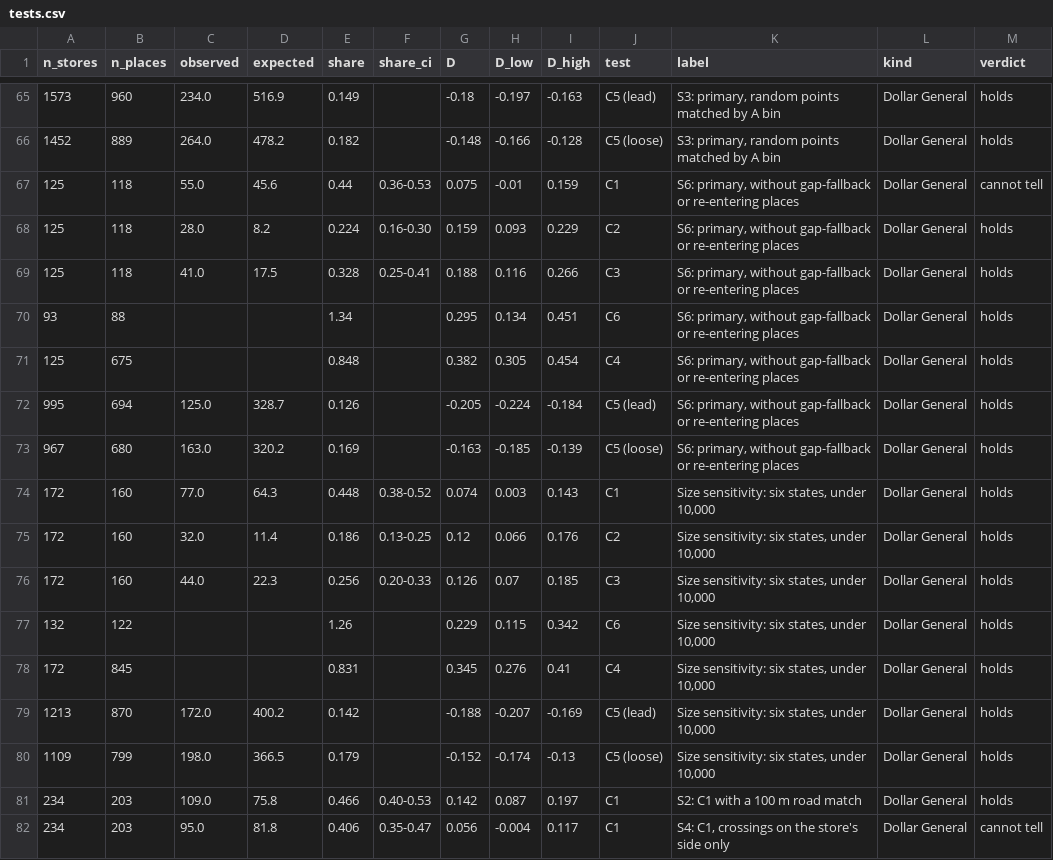
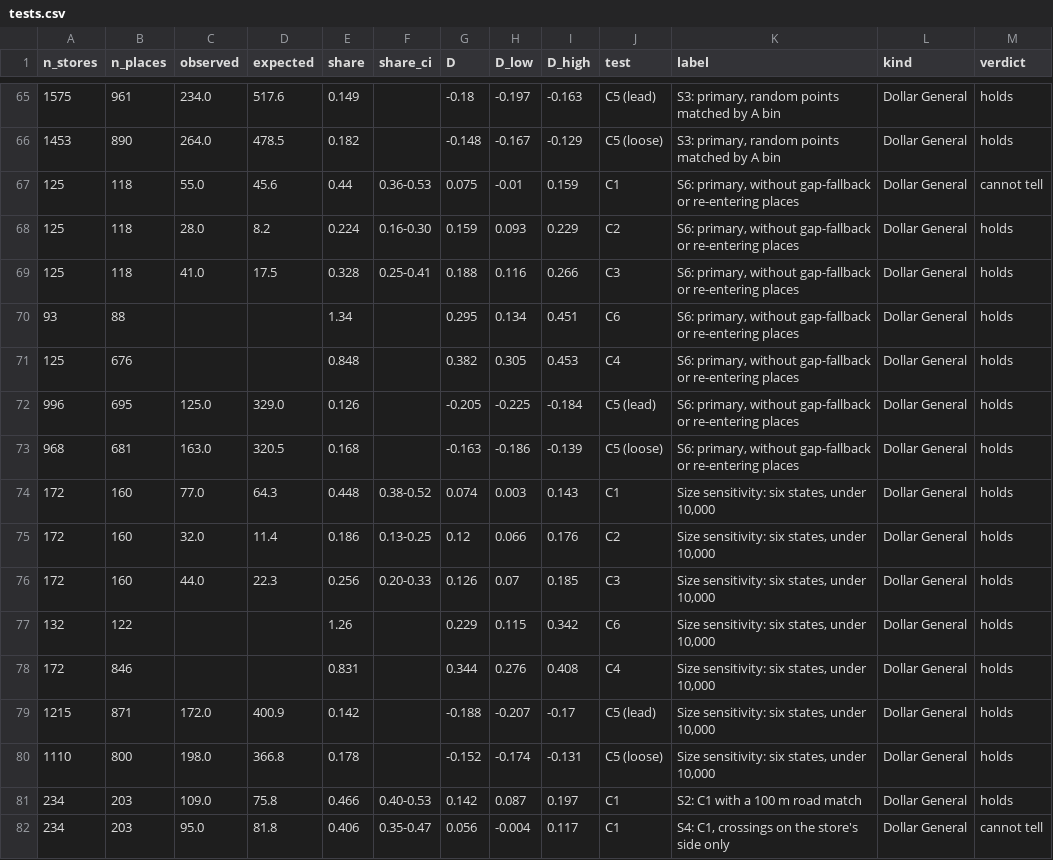
Before and after one commit to busse/isoscape, a CSV file: drafts/dollar-stores-virginia/casestudy/2026-11-21-09-replication/data/tests.csv, drawn as a sheet; only a part is shown, gaps mark what is left out; the diff covers the shown part only.

```diff
--- a/drafts/dollar-stores-virginia/casestudy/2026-11-21-09-replication/data/tests.csv
+++ b/drafts/dollar-stores-virginia/casestudy/2026-11-21-09-replication/data/tests.csv
@@ -65,3 +65,3 @@ n_stores,n_places,observed,expected,share,share_ci,D,D_low,D_high,test,label,kin
-1573,960,234.0,516.9,0.149,,-0.18,-0.197,-0.163,C5 (lead),"S3: primary, random points matched by A bin",Dollar General,holds
-1452,889,264.0,478.2,0.182,,-0.148,-0.166,-0.128,C5 (loose),"S3: primary, random points matched by A bin",Dollar General,holds
+1575,961,234.0,517.6,0.149,,-0.18,-0.197,-0.163,C5 (lead),"S3: primary, random points matched by A bin",Dollar General,holds
+1453,890,264.0,478.5,0.182,,-0.148,-0.167,-0.129,C5 (loose),"S3: primary, random points matched by A bin",Dollar General,holds
 125,118,55.0,45.6,0.44,0.36-0.53,0.075,-0.01,0.159,C1,"S6: primary, without gap-fallback or re-entering places",Dollar General,cannot tell
@@ -70,5 +70,5 @@ n_stores,n_places,observed,expected,share,share_ci,D,D_low,D_high,test,label,kin
 93,88,,,1.34,,0.295,0.134,0.451,C6,"S6: primary, without gap-fallback or re-entering places",Dollar General,holds
-125,675,,,0.848,,0.382,0.305,0.454,C4,"S6: primary, without gap-fallback or re-entering places",Dollar General,holds
-995,694,125.0,328.7,0.126,,-0.205,-0.224,-0.184,C5 (lead),"S6: primary, without gap-fallback or re-entering places",Dollar General,holds
-967,680,163.0,320.2,0.169,,-0.163,-0.185,-0.139,C5 (loose),"S6: primary, without gap-fallback or re-entering places",Dollar General,holds
+125,676,,,0.848,,0.382,0.305,0.453,C4,"S6: primary, without gap-fallback or re-entering places",Dollar General,holds
+996,695,125.0,329.0,0.126,,-0.205,-0.225,-0.184,C5 (lead),"S6: primary, without gap-fallback or re-entering places",Dollar General,holds
+968,681,163.0,320.5,0.168,,-0.163,-0.186,-0.139,C5 (loose),"S6: primary, without gap-fallback or re-entering places",Dollar General,holds
 172,160,77.0,64.3,0.448,0.38-0.52,0.074,0.003,0.143,C1,"Size sensitivity: six states, under 10,000",Dollar General,holds
@@ -77,5 +77,5 @@ n_stores,n_places,observed,expected,share,share_ci,D,D_low,D_high,test,label,kin
 132,122,,,1.26,,0.229,0.115,0.342,C6,"Size sensitivity: six states, under 10,000",Dollar General,holds
-172,845,,,0.831,,0.345,0.276,0.41,C4,"Size sensitivity: six states, under 10,000",Dollar General,holds
-1213,870,172.0,400.2,0.142,,-0.188,-0.207,-0.169,C5 (lead),"Size sensitivity: six states, under 10,000",Dollar General,holds
-1109,799,198.0,366.5,0.179,,-0.152,-0.174,-0.13,C5 (loose),"Size sensitivity: six states, under 10,000",Dollar General,holds
+172,846,,,0.831,,0.344,0.276,0.408,C4,"Size sensitivity: six states, under 10,000",Dollar General,holds
+1215,871,172.0,400.9,0.142,,-0.188,-0.207,-0.17,C5 (lead),"Size sensitivity: six states, under 10,000",Dollar General,holds
+1110,800,198.0,366.8,0.178,,-0.152,-0.174,-0.131,C5 (loose),"Size sensitivity: six states, under 10,000",Dollar General,holds
 234,203,109.0,75.8,0.466,0.40-0.53,0.142,0.087,0.197,C1,S2: C1 with a 100 m road match,Dollar General,holds
```
Also changed, not shown: 3 added rows, 3 removed rows and 70 edited cells elsewhere in this file, 15 other files.
